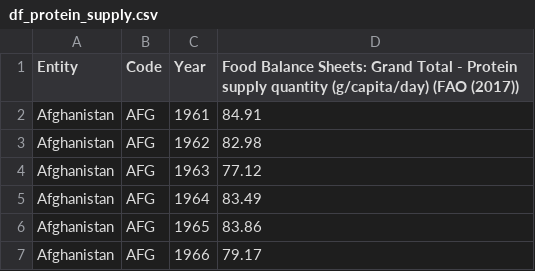
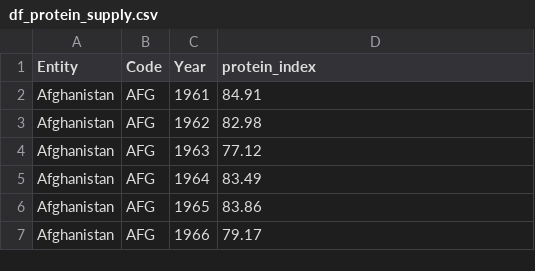
Before and after one commit to shakkyaNV/ICMME_2021, a CSV file: Data/df_protein_supply.csv, drawn as a sheet; only a part is shown.

```diff
--- a/Data/df_protein_supply.csv
+++ b/Data/df_protein_supply.csv
@@ -1,2 +1,2 @@
-Entity,Code,Year,Food Balance Sheets: Grand Total - Protein supply quantity (g/capita/day) (FAO (2017))
+Entity,Code,Year,protein_index
 Afghanistan,AFG,1961,84.91
```
Also changed, not shown: Data/df_egg_consumption.csv, Data/df_entrace_age_pre_primary_education.csv, 9 other files.
